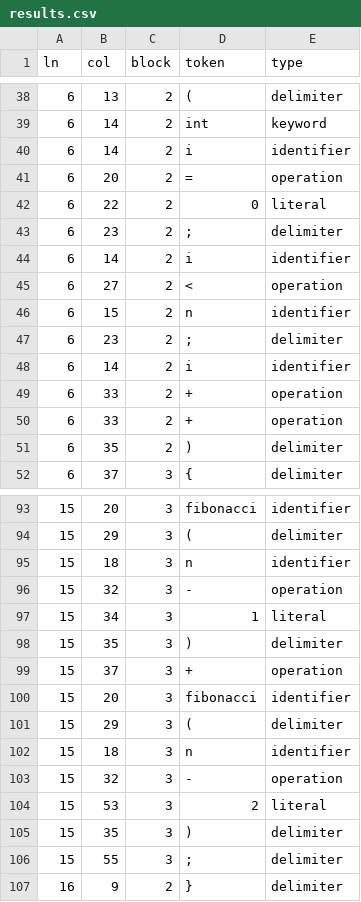
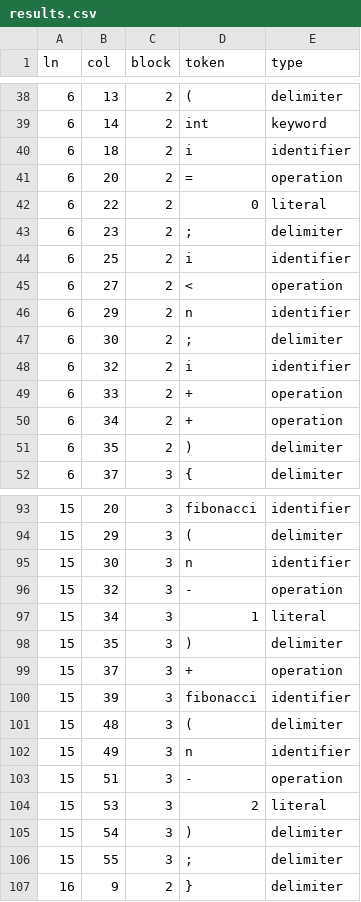
Before and after one commit to matinamani/java-lexer, a CSV file: results.csv, drawn as a sheet; only a part is shown, gaps mark what is left out; the diff covers the shown part only.

```diff
--- a/results.csv
+++ b/results.csv
@@ -39,3 +39,3 @@ ln,col,block,token,type
 6,14,2,int,keyword
-6,14,2,i,identifier
+6,18,2,i,identifier
 6,20,2,=,operation
@@ -43,9 +43,9 @@ ln,col,block,token,type
 6,23,2,;,delimiter
-6,14,2,i,identifier
+6,25,2,i,identifier
 6,27,2,<,operation
-6,15,2,n,identifier
-6,23,2,;,delimiter
-6,14,2,i,identifier
+6,29,2,n,identifier
+6,30,2,;,delimiter
+6,32,2,i,identifier
 6,33,2,+,operation
-6,33,2,+,operation
+6,34,2,+,operation
 6,35,2,),delimiter
@@ -94,3 +94,3 @@ ln,col,block,token,type
 15,29,3,(,delimiter
-15,18,3,n,identifier
+15,30,3,n,identifier
 15,32,3,-,operation
@@ -99,8 +99,8 @@ ln,col,block,token,type
 15,37,3,+,operation
-15,20,3,fibonacci,identifier
-15,29,3,(,delimiter
-15,18,3,n,identifier
-15,32,3,-,operation
+15,39,3,fibonacci,identifier
+15,48,3,(,delimiter
+15,49,3,n,identifier
+15,51,3,-,operation
 15,53,3,2,literal
-15,35,3,),delimiter
+15,54,3,),delimiter
 15,55,3,;,delimiter
```
Also changed, not shown: 9 edited cells elsewhere in this file, 1 other file.
